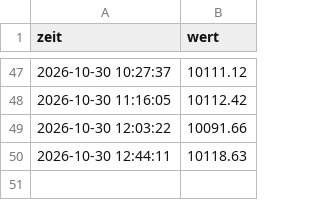
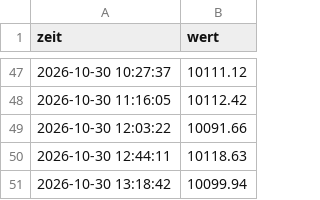
Before and after one commit to Arbes03/trading-bot, a CSV file: verlauf.csv, drawn as a sheet; only a part is shown, gaps mark what is left out; the diff names each change by its address in the sheet, - before the commit and + after, or states it on an @@ line.

```diff
--- a/verlauf.csv
+++ b/verlauf.csv
+row 51: 2026-10-30 13:18:42 | 10099.94
```
Also changed, not shown: 1 other file.
